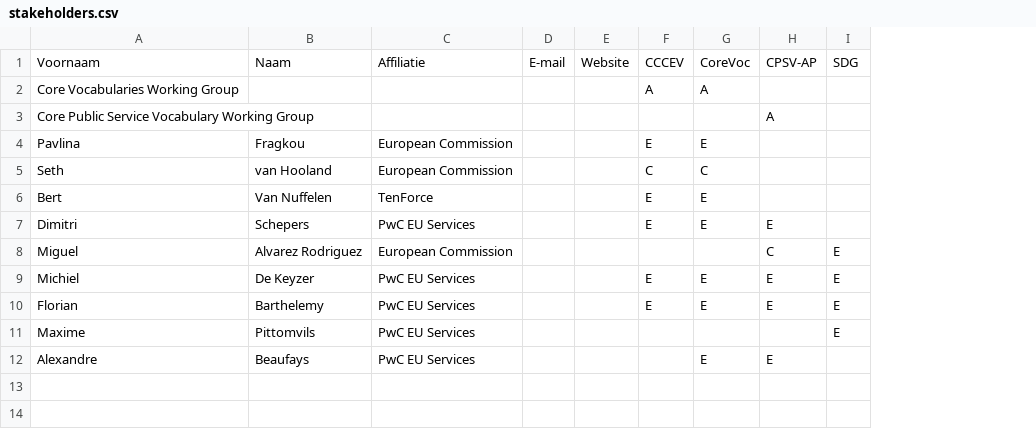
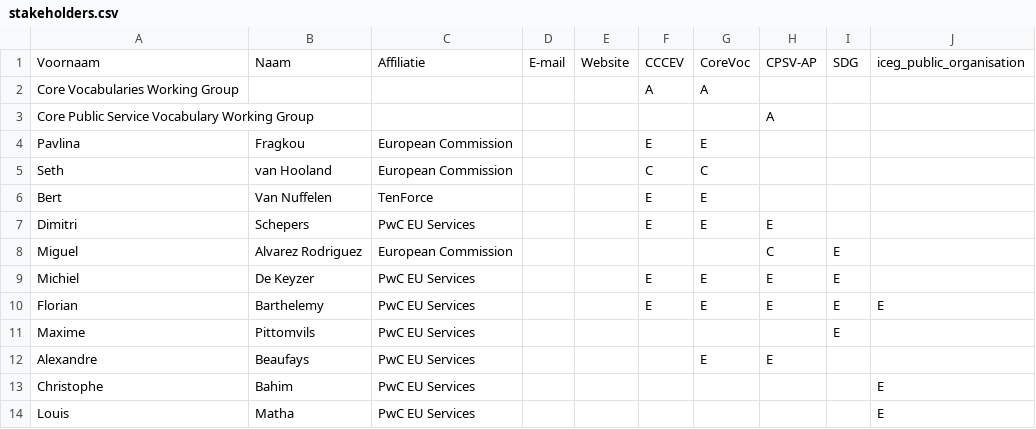
Before and after one commit to jitsedc/semiceuthema, a CSV file: stakeholders.csv, drawn as a sheet; the diff names each change by its address in the sheet, - before the commit and + after, or states it on an @@ line.

Commit message:
iceg public organisation

```diff
--- a/stakeholders.csv
+++ b/stakeholders.csv
+column J, rows 1-10: iceg_public_organisation |  |  |  |  |  |  |  |  | E
+row 13: Christophe | Bahim | PwC EU Services |  |  |  |  |  |  | E
+row 14: Louis | Matha | PwC EU Services |  |  |  |  |  |  | E
```
Also changed, not shown: 7 other files.
